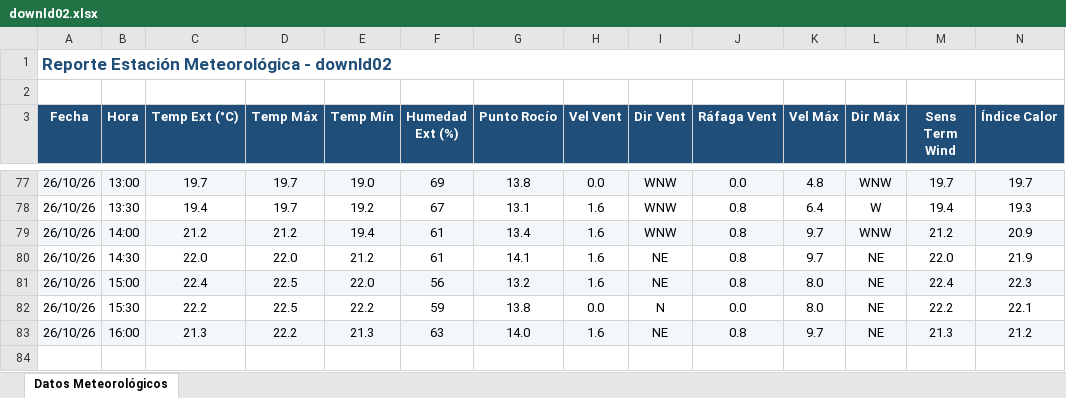
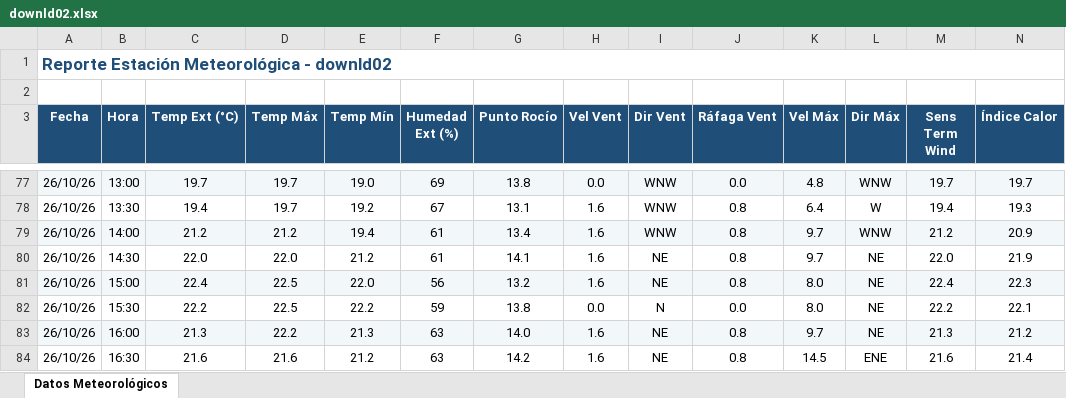
Before and after one commit to intasalta/ema_yuto, an Excel workbook: downld02.xlsx, sheet Datos Meteorológicos, drawn as a sheet; only a part is shown, gaps mark what is left out; values as stored, in another font and other column widths than the file's, no borders; rows hold the shown columns only; the diff names each change by its address in the sheet, - before the commit and + after, or states it on an @@ line.

```diff
--- a/downld02.xlsx (sheet Datos Meteorológicos)
+++ b/downld02.xlsx (sheet Datos Meteorológicos)
+row 84: 26/10/26 | 16:30 | 21.6 | 21.6 | 21.2 | 63 | 14.2 | 1.6 | NE | 0.8 | 14.5 | ENE | 21.6 | 21.4
```
Also changed, not shown: downld08.xlsx, 2 other files.
